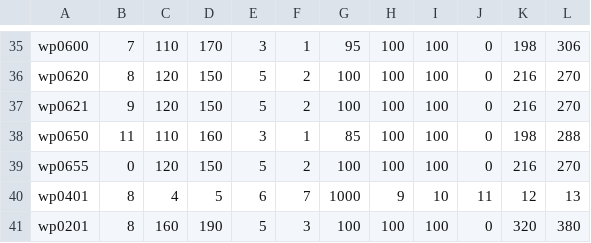
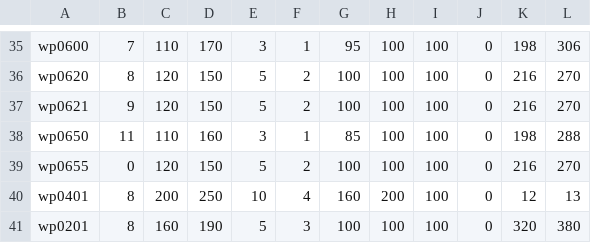
Before and after one commit to EM4Volts/NAWA, a CSV file: yamm_data/core/WeaponParam.csv, drawn as a sheet; only a part is shown, gaps mark what is left out; the diff names each change by its address in the sheet, - before the commit and + after, or states it on an @@ line.

```diff
--- a/yamm_data/core/WeaponParam.csv
+++ b/yamm_data/core/WeaponParam.csv
-C40: 4
+C40: 200
-D40: 5
+D40: 250
-E40: 6
+E40: 10
-F40: 7
+F40: 4
-G40: 1000
+G40: 160
-H40: 9
+H40: 200
-I40: 10
+I40: 100
-J40: 11
+J40: 0
```
Also changed, not shown: 15 other files.
